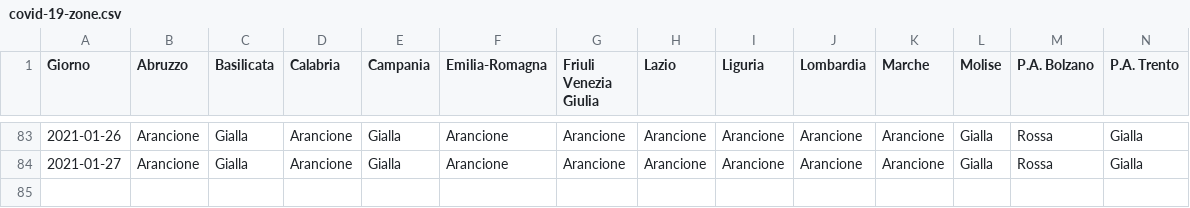
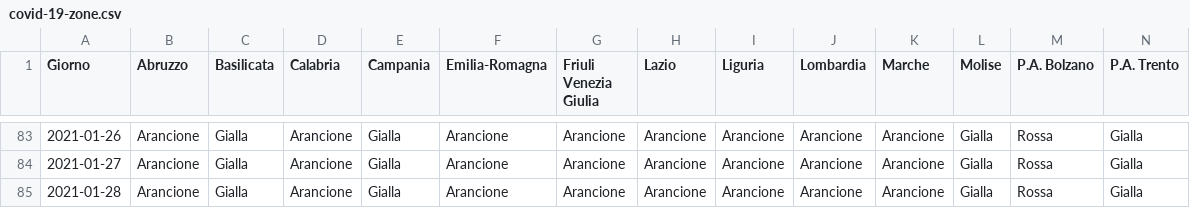
Before and after one commit to tsiotas/covid-19-zone, a CSV file: covid-19-zone.csv, drawn as a sheet; only a part is shown, gaps mark what is left out; rows hold the shown columns only; the diff names each change by its address in the sheet, - before the commit and + after, or states it on an @@ line.

```diff
--- a/covid-19-zone.csv
+++ b/covid-19-zone.csv
+row 85: 2021-01-28 | Arancione | Gialla | Arancione | Gialla | Arancione | Arancione | Arancione | Arancione | Arancione | Arancione | Gialla | Rossa | Gialla
```
Also changed, not shown: 1 other file.
